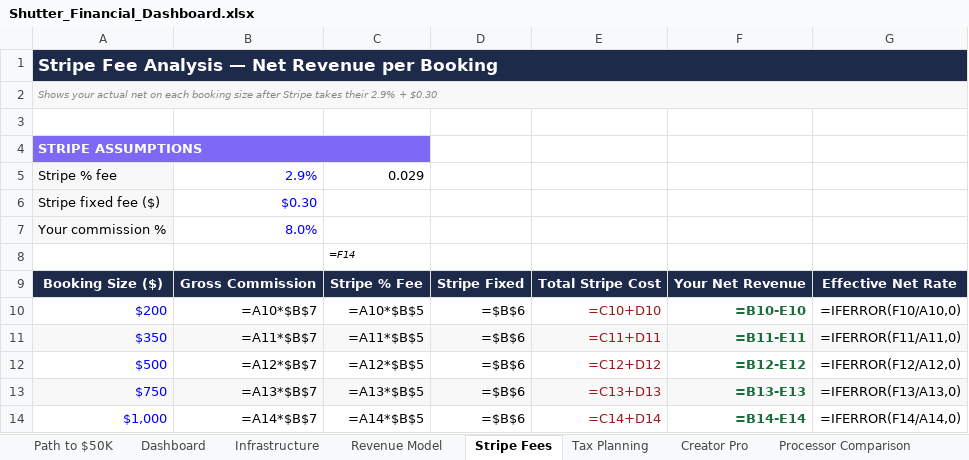
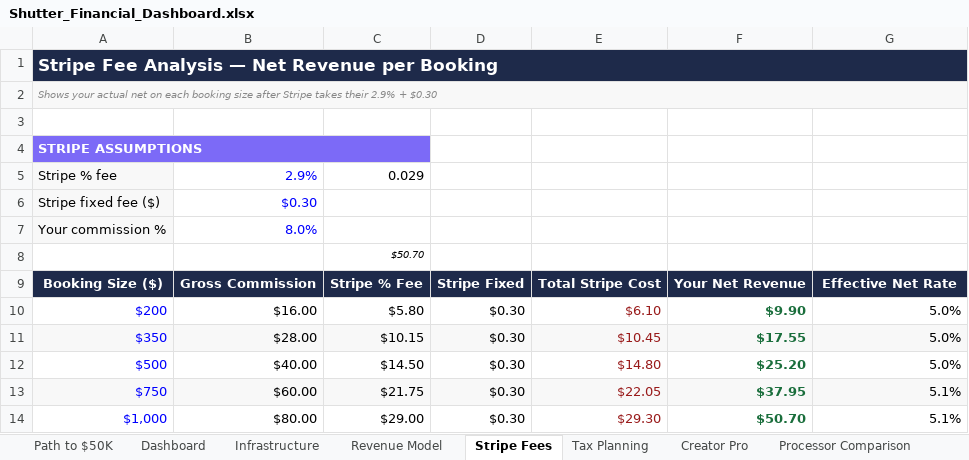
Before and after one commit to yunpatrick32/shutter-app, an Excel workbook: Shutter App/Shutter_Financial_Dashboard.xlsx, sheet Stripe Fees, drawn as a sheet; only a part is shown; values as stored, in another font and other column widths than the file's, no borders; formulas without a stored value are shown as written; the diff covers the shown part only; the diff names each change by its address in the sheet, - before the commit and + after, or states it on an @@ line.

```diff
--- a/Shutter App/Shutter_Financial_Dashboard.xlsx (sheet Stripe Fees)
+++ b/Shutter App/Shutter_Financial_Dashboard.xlsx (sheet Stripe Fees)
-B1:G1 fill: none
+B1:G1 fill: #1E2A4A
-B2:G2 fill: none
+B2:G2 fill: #F8F8F8
-B4:C4 fill: none
+B4:C4 fill: #7C6AF7
-C8: =F14
+C8: $50.70
-B10: =A10*$B$7
+B10: $16.00
-C10: =A10*$B$5
+C10: $5.80
-D10:D14: =$B$6
+D10:D14: $0.30
-E10: =C10+D10
+E10: $6.10
-F10: =B10-E10
+F10: $9.90
-G10: =IFERROR(F10/A10,0)
+G10: 5.0%
-B11: =A11*$B$7
+B11: $28.00
-C11: =A11*$B$5
+C11: $10.15
-E11: =C11+D11
+E11: $10.45
-F11: =B11-E11
+F11: $17.55
-G11: =IFERROR(F11/A11,0)
+G11: 5.0%
-B12: =A12*$B$7
+B12: $40.00
-C12: =A12*$B$5
+C12: $14.50
-E12: =C12+D12
+E12: $14.80
-F12: =B12-E12
+F12: $25.20
-G12: =IFERROR(F12/A12,0)
+G12: 5.0%
-B13: =A13*$B$7
+B13: $60.00
-C13: =A13*$B$5
+C13: $21.75
-E13: =C13+D13
+E13: $22.05
-F13: =B13-E13
+F13: $37.95
-G13: =IFERROR(F13/A13,0)
+G13: 5.1%
-B14: =A14*$B$7
+B14: $80.00
-C14: =A14*$B$5
+C14: $29.00
-E14: =C14+D14
+E14: $29.30
-F14: =B14-E14
+F14: $50.70
-G14: =IFERROR(F14/A14,0)
+G14: 5.1%
```
Also changed, not shown: 30 edited cells elsewhere in this sheet, sheet Revenue Model, sheet Path to $50K, sheet Processor Comparison, sheet Dashboard, sheet Infrastructure, sheet Creator Pro, 1 more sheet, other sheet tabs, 29 other files.
